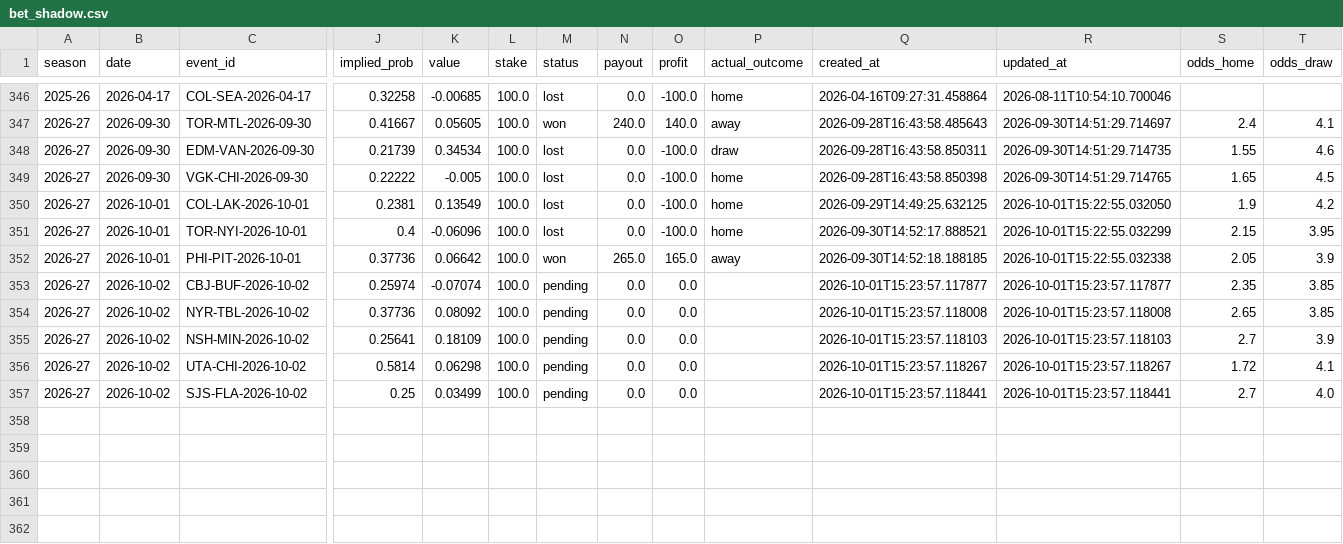
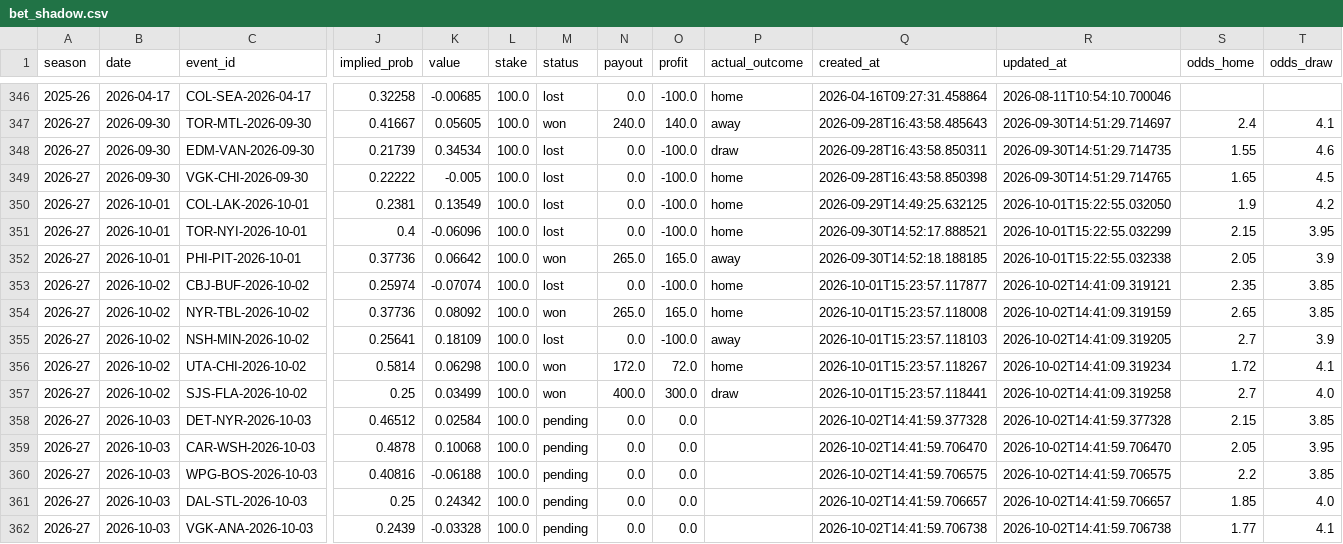
Before and after one commit to egeiran/NHL-ML-Prediction-Model, a CSV file: NHL/data/bet_shadow.csv, drawn as a sheet; only a part is shown, gaps mark what is left out; rows hold the shown columns only; the diff names each change by its address in the sheet, - before the commit and + after, or states it on an @@ line.

```diff
--- a/NHL/data/bet_shadow.csv
+++ b/NHL/data/bet_shadow.csv
-M353 (status): pending
+M353 (status): lost
-O353 (profit): 0.0
+O353 (profit): -100.0
-P353:P354 (actual_outcome): (empty)
+P353:P354 (actual_outcome): home
-R353 (updated_at): 2026-10-01T15:23:57.117877
+R353 (updated_at): 2026-10-02T14:41:09.319121
-M354 (status): pending
+M354 (status): won
-N354 (payout): 0.0
+N354 (payout): 265.0
-O354 (profit): 0.0
+O354 (profit): 165.0
-R354 (updated_at): 2026-10-01T15:23:57.118008
+R354 (updated_at): 2026-10-02T14:41:09.319159
-M355 (status): pending
+M355 (status): lost
-O355 (profit): 0.0
+O355 (profit): -100.0
-P355 (actual_outcome): (empty)
+P355 (actual_outcome): away
-R355 (updated_at): 2026-10-01T15:23:57.118103
+R355 (updated_at): 2026-10-02T14:41:09.319205
-M356:M357 (status): pending
+M356:M357 (status): won
-N356 (payout): 0.0
+N356 (payout): 172.0
-O356 (profit): 0.0
+O356 (profit): 72.0
-P356 (actual_outcome): (empty)
+P356 (actual_outcome): home
-R356 (updated_at): 2026-10-01T15:23:57.118267
+R356 (updated_at): 2026-10-02T14:41:09.319234
-N357 (payout): 0.0
+N357 (payout): 400.0
-O357 (profit): 0.0
+O357 (profit): 300.0
-P357 (actual_outcome): (empty)
+P357 (actual_outcome): draw
-R357 (updated_at): 2026-10-01T15:23:57.118441
+R357 (updated_at): 2026-10-02T14:41:09.319258
+row 358: 2026-27 | 2026-10-03 | DET-NYR-2026-10-03 | 0.46512 | 0.02584 | 100.0 | pending | 0.0 | 0.0 |  | 2026-10-02T14:41:59.377328 | 2026-10-02T14:41:59.377328 | 2.15 | 3.85
+row 359: 2026-27 | 2026-10-03 | CAR-WSH-2026-10-03 | 0.4878 | 0.10068 | 100.0 | pending | 0.0 | 0.0 |  | 2026-10-02T14:41:59.706470 | 2026-10-02T14:41:59.706470 | 2.05 | 3.95
+row 360: 2026-27 | 2026-10-03 | WPG-BOS-2026-10-03 | 0.40816 | -0.06188 | 100.0 | pending | 0.0 | 0.0 |  | 2026-10-02T14:41:59.706575 | 2026-10-02T14:41:59.706575 | 2.2 | 3.85
+row 361: 2026-27 | 2026-10-03 | DAL-STL-2026-10-03 | 0.25 | 0.24342 | 100.0 | pending | 0.0 | 0.0 |  | 2026-10-02T14:41:59.706657 | 2026-10-02T14:41:59.706657 | 1.85 | 4.0
+row 362: 2026-27 | 2026-10-03 | VGK-ANA-2026-10-03 | 0.2439 | -0.03328 | 100.0 | pending | 0.0 | 0.0 |  | 2026-10-02T14:41:59.706738 | 2026-10-02T14:41:59.706738 | 1.77 | 4.1
```
Also changed, not shown: NHL/data/bet_history.csv, 12 other files.
